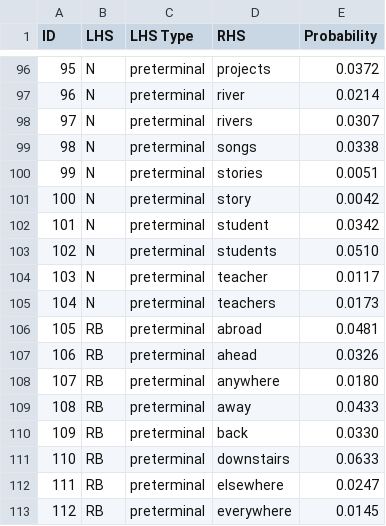
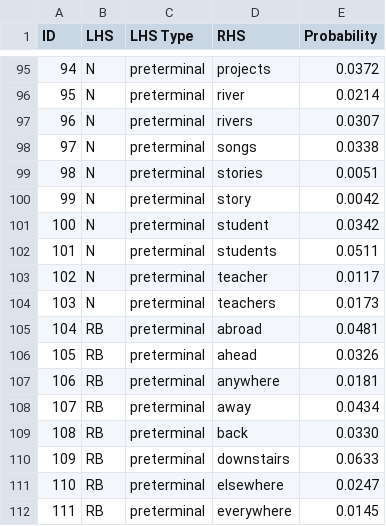
Before and after one commit to Davidwang1027/cs489_kaggle_a2, a CSV file: pcfg2.csv, drawn as a sheet; only a part is shown, gaps mark what is left out; addresses are those after the commit; the diff covers the shown part only; the diff names each change by its address in the sheet, - before the commit and + after, or states it on an @@ line.

```diff
--- a/pcfg2.csv
+++ b/pcfg2.csv
@@ column A (ID) renumbered from row 14 down @@
-E102 (Probability): 0.0510
+E102 (Probability): 0.0511
-E107 (Probability): 0.0180
+E107 (Probability): 0.0181
-E108 (Probability): 0.0433
+E108 (Probability): 0.0434
```
Also changed, not shown: 1 removed row and 31 edited cells elsewhere in this file, 3 other files.
